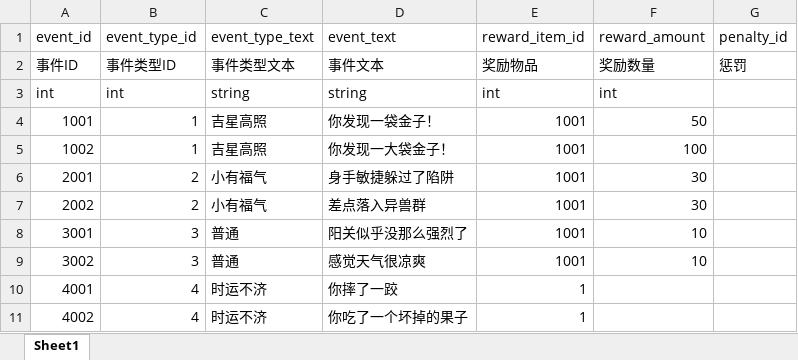
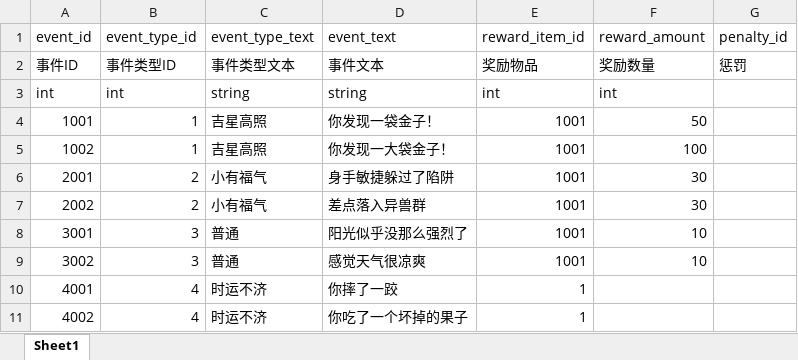
Before and after one commit to proletariat404/Driftlands, an Excel workbook: Excels/random_events.xlsx, sheet Sheet1, drawn as a sheet; values as stored, in another font and other column widths than the file's, no borders; the diff names each change by its address in the sheet, - before the commit and + after, or states it on an @@ line.

```diff
--- a/Excels/random_events.xlsx (sheet Sheet1)
+++ b/Excels/random_events.xlsx (sheet Sheet1)
-D8 (event_text): 阳关似乎没那么强烈了
+D8 (event_text): 阳光似乎没那么强烈了
```
Also changed, not shown: 7 other files.
